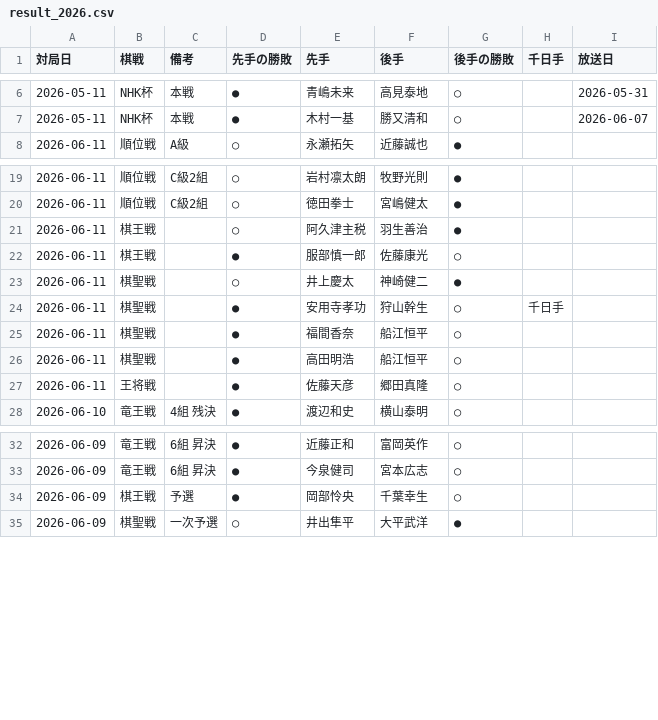
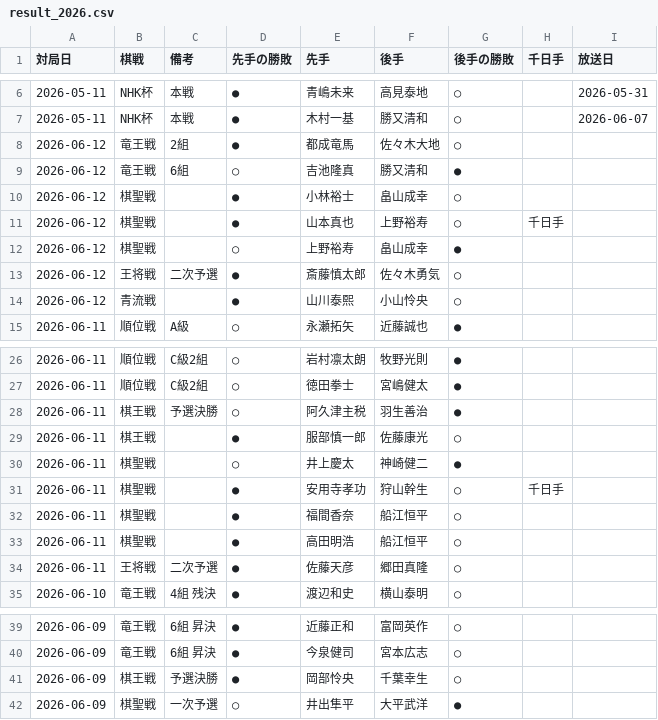
Before and after one commit to ulti-shogi/mate-shogi, a CSV file: result_2026.csv, drawn as a sheet; only a part is shown, gaps mark what is left out.

Commit message:
Add files via upload

```diff
--- a/result_2026.csv
+++ b/result_2026.csv
@@ -7,2 +7,9 @@
 2026-05-11,NHK杯,本戦,●,木村一基,勝又清和,○,,2026-06-07
+2026-06-12,竜王戦,2組,●,都成竜馬,佐々木大地,○,,
+2026-06-12,竜王戦,6組,○,吉池隆真,勝又清和,●,,
+2026-06-12,棋聖戦,,●,小林裕士,畠山成幸,○,,
+2026-06-12,棋聖戦,,●,山本真也,上野裕寿,○,千日手,
+2026-06-12,棋聖戦,,○,上野裕寿,畠山成幸,●,,
+2026-06-12,王将戦,二次予選,●,斎藤慎太郎,佐々木勇気,○,,
+2026-06-12,青流戦,,●,山川泰熙,小山怜央,○,,
 2026-06-11,順位戦,A級,○,永瀬拓矢,近藤誠也,●,,
@@ -20,3 +27,3 @@
 2026-06-11,順位戦,C級2組,○,徳田拳士,宮嶋健太,●,,
-2026-06-11,棋王戦,,○,阿久津主税,羽生善治,●,,
+2026-06-11,棋王戦,予選決勝,○,阿久津主税,羽生善治,●,,
 2026-06-11,棋王戦,,●,服部慎一郎,佐藤康光,○,,
@@ -26,3 +33,3 @@
 2026-06-11,棋聖戦,,●,高田明浩,船江恒平,○,,
-2026-06-11,王将戦,,●,佐藤天彦,郷田真隆,○,,
+2026-06-11,王将戦,二次予選,●,佐藤天彦,郷田真隆,○,,
 2026-06-10,竜王戦,4組 残決,●,渡辺和史,横山泰明,○,,
@@ -33,3 +40,3 @@
 2026-06-09,竜王戦,6組 昇決,●,今泉健司,宮本広志,○,,
-2026-06-09,棋王戦,予選,●,岡部怜央,千葉幸生,○,,
+2026-06-09,棋王戦,予選決勝,●,岡部怜央,千葉幸生,○,,
 2026-06-09,棋聖戦,一次予選,○,井出隼平,大平武洋,●,,
```
